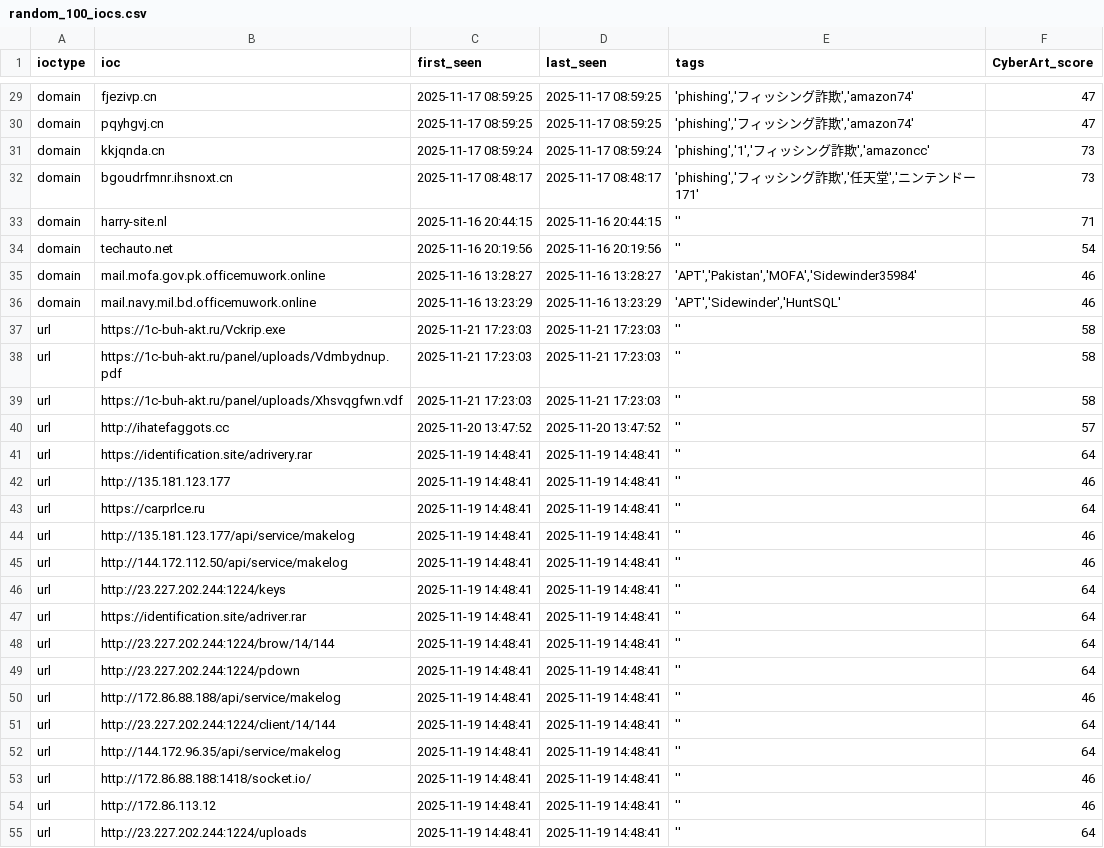
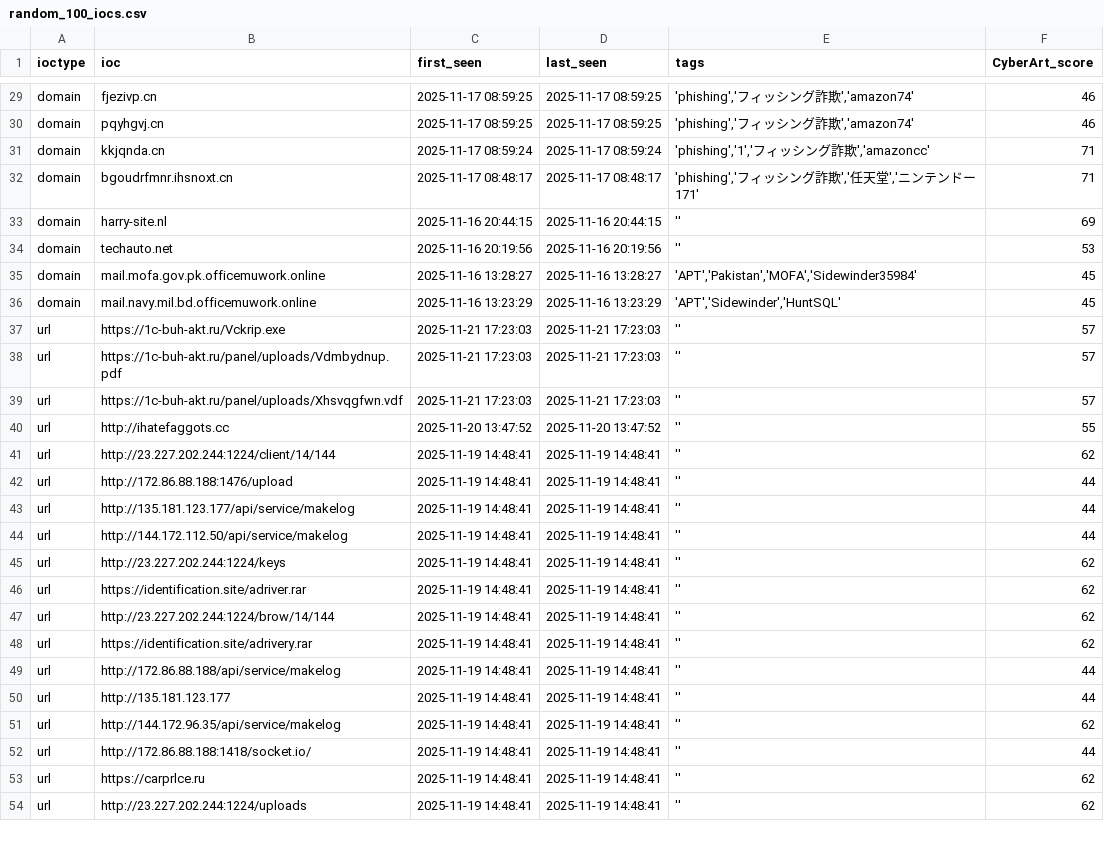
Before and after one commit to SOC-CyberART/CARTI-Feeds, a CSV file: random_100_iocs.csv, drawn as a sheet; only a part is shown, gaps mark what is left out; removed rows and columns are numbered as before the commit, all else as after; the diff covers the shown part only; the diff names each change by its address in the sheet, - before the commit and + after, or states it on an @@ line.

```diff
--- a/random_100_iocs.csv
+++ b/random_100_iocs.csv
-F29:F30 (CyberArt_score): 47
+F29:F30 (CyberArt_score): 46
-F31:F32 (CyberArt_score): 73
+F31:F32 (CyberArt_score): 71
-F33 (CyberArt_score): 71
+F33 (CyberArt_score): 69
-F34 (CyberArt_score): 54
+F34 (CyberArt_score): 53
-F35:F36 (CyberArt_score): 46
+F35:F36 (CyberArt_score): 45
-F37:F39 (CyberArt_score): 58
+F37:F39 (CyberArt_score): 57
-F40 (CyberArt_score): 57
+F40 (CyberArt_score): 55
-B41 (ioc): https://identification.site/adrivery.rar
+B41 (ioc): http://23.227.202.244:1224/client/14/144
-F41 (CyberArt_score): 64
+F41 (CyberArt_score): 62
-B42 (ioc): http://135.181.123.177
+B42 (ioc): http://172.86.88.188:1476/upload
-F42 (CyberArt_score): 46
+F42 (CyberArt_score): 44
-row 43: url | https://carprlce.ru | 2025-11-19 14:48:41 | 2025-11-19 14:48:41 | '' | 64
-F43:F44 (CyberArt_score): 46
+F43:F44 (CyberArt_score): 44
-F45:F48 (CyberArt_score): 64
+F45:F48 (CyberArt_score): 62
-B48 (ioc): http://23.227.202.244:1224/pdown
+B48 (ioc): https://identification.site/adrivery.rar
-F49 (CyberArt_score): 46
+F49 (CyberArt_score): 44
-B50 (ioc): http://23.227.202.244:1224/client/14/144
+B50 (ioc): http://135.181.123.177
-F50 (CyberArt_score): 64
+F50 (CyberArt_score): 44
-F51 (CyberArt_score): 64
+F51 (CyberArt_score): 62
-F52 (CyberArt_score): 46
+F52 (CyberArt_score): 44
-B53 (ioc): http://172.86.113.12
+B53 (ioc): https://carprlce.ru
-F53 (CyberArt_score): 46
+F53 (CyberArt_score): 62
-F54 (CyberArt_score): 64
+F54 (CyberArt_score): 62
```
Also changed, not shown: 5 added rows, 4 removed rows and 72 edited cells elsewhere in this file, 1 other file.
